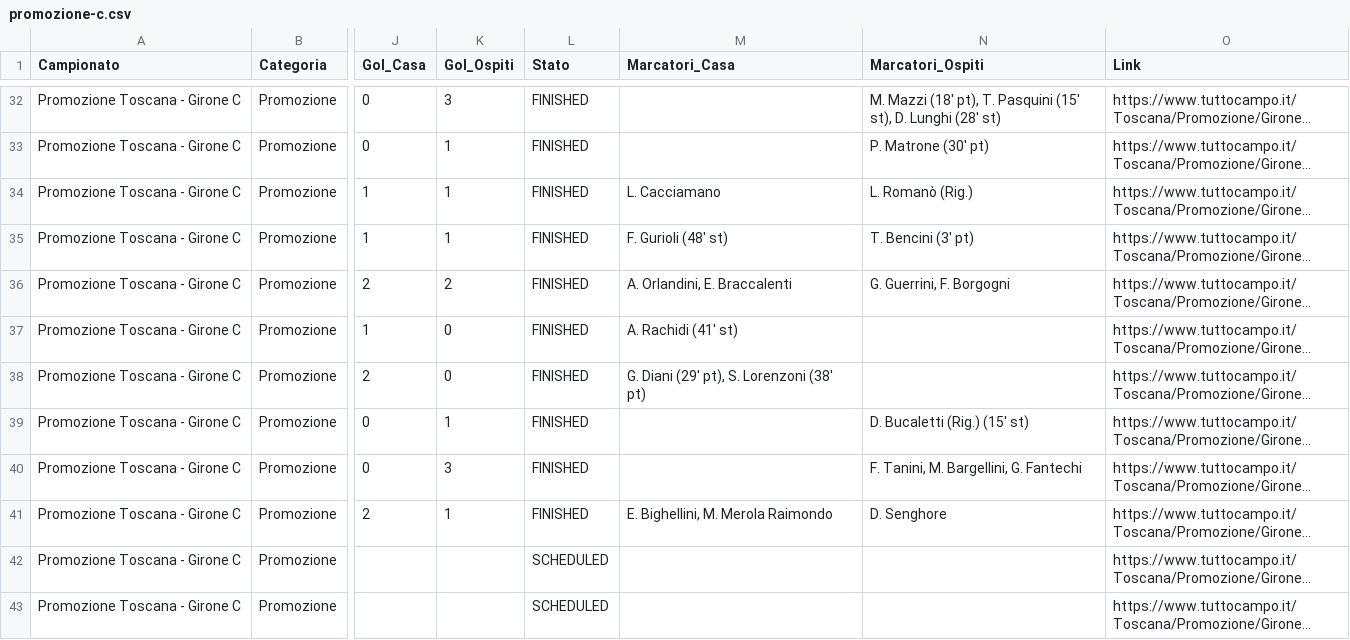
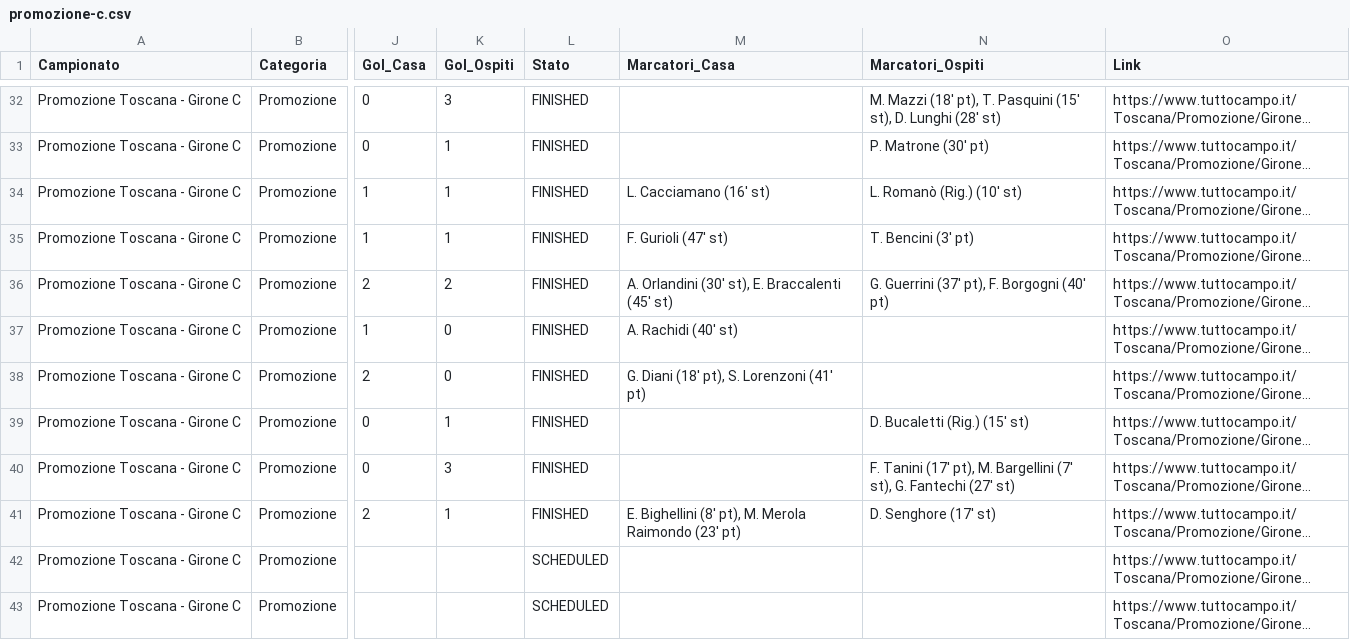
Before and after one commit to cicciocanestro/calcio-toscana-scraper, a CSV file: data/exports/promozione-c.csv, drawn as a sheet; only a part is shown, gaps mark what is left out; long unchanged cells end in …; the diff names each change by its address in the sheet, - before the commit and + after, or states it on an @@ line.

```diff
--- a/data/exports/promozione-c.csv
+++ b/data/exports/promozione-c.csv
-M34 (Marcatori_Casa): L. Cacciamano
+M34 (Marcatori_Casa): L. Cacciamano (16' st)
-N34 (Marcatori_Ospiti): L. Romanò (Rig.)
+N34 (Marcatori_Ospiti): L. Romanò (Rig.) (10' st)
-M35 (Marcatori_Casa): F. Gurioli (48' st)
+M35 (Marcatori_Casa): F. Gurioli (47' st)
-M36 (Marcatori_Casa): A. Orlandini, E. Braccalenti
+M36 (Marcatori_Casa): A. Orlandini (30' st), E. Braccalenti (45' st)
-N36 (Marcatori_Ospiti): G. Guerrini, F. Borgogni
+N36 (Marcatori_Ospiti): G. Guerrini (37' pt), F. Borgogni (40' pt)
-M37 (Marcatori_Casa): A. Rachidi (41' st)
+M37 (Marcatori_Casa): A. Rachidi (40' st)
-M38 (Marcatori_Casa): G. Diani (29' pt), S. Lorenzoni (38' pt)
+M38 (Marcatori_Casa): G. Diani (18' pt), S. Lorenzoni (41' pt)
-N40 (Marcatori_Ospiti): F. Tanini, M. Bargellini, G. Fantechi
+N40 (Marcatori_Ospiti): F. Tanini (17' pt), M. Bargellini (7' st), G. Fantechi (27' st)
-M41 (Marcatori_Casa): E. Bighellini, M. Merola Raimondo
+M41 (Marcatori_Casa): E. Bighellini (8' pt), M. Merola Raimondo (23' pt)
-N41 (Marcatori_Ospiti): D. Senghore
+N41 (Marcatori_Ospiti): D. Senghore (17' st)
```
Also changed, not shown: data/exports/seconda-i.csv, 9 other files.
